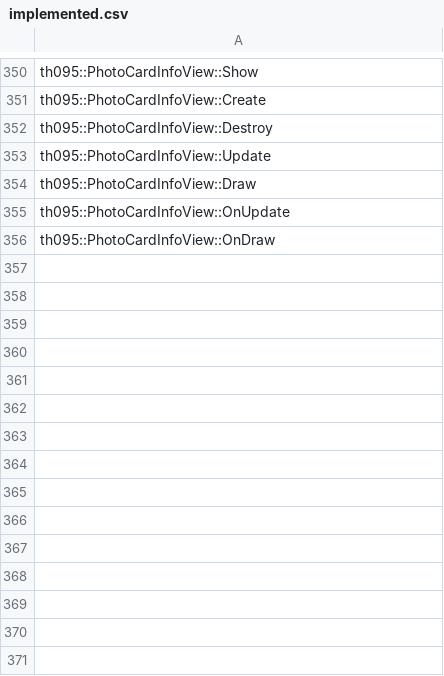
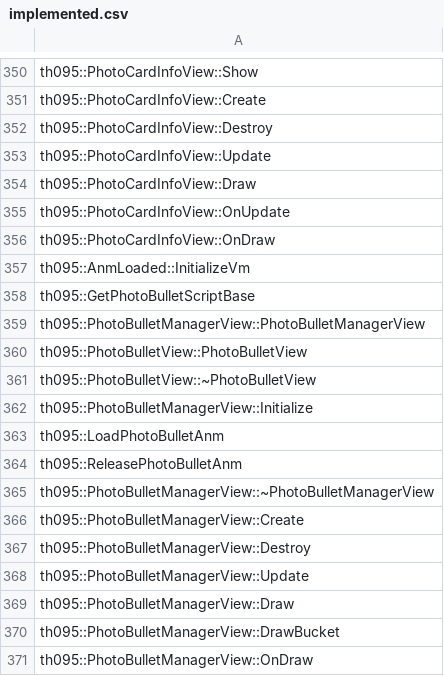
Before and after one commit to N0zoM1z0/th095, a CSV file: config/implemented.csv, drawn as a sheet; only a part is shown, gaps mark what is left out; the diff names each change by its address in the sheet, - before the commit and + after, or states it on an @@ line.

```diff
--- a/config/implemented.csv
+++ b/config/implemented.csv
+row 357: th095::AnmLoaded::InitializeVm
+row 358: th095::GetPhotoBulletScriptBase
+row 359: th095::PhotoBulletManagerView::PhotoBulletManagerView
+row 360: th095::PhotoBulletView::PhotoBulletView
+row 361: th095::PhotoBulletView::~PhotoBulletView
+row 362: th095::PhotoBulletManagerView::Initialize
+row 363: th095::LoadPhotoBulletAnm
+row 364: th095::ReleasePhotoBulletAnm
+row 365: th095::PhotoBulletManagerView::~PhotoBulletManagerView
+row 366: th095::PhotoBulletManagerView::Create
+row 367: th095::PhotoBulletManagerView::Destroy
+row 368: th095::PhotoBulletManagerView::Update
+row 369: th095::PhotoBulletManagerView::Draw
+row 370: th095::PhotoBulletManagerView::DrawBucket
+row 371: th095::PhotoBulletManagerView::OnDraw
```
Also changed, not shown: config/function-origins.csv, config/functions.csv, 11 other files.
